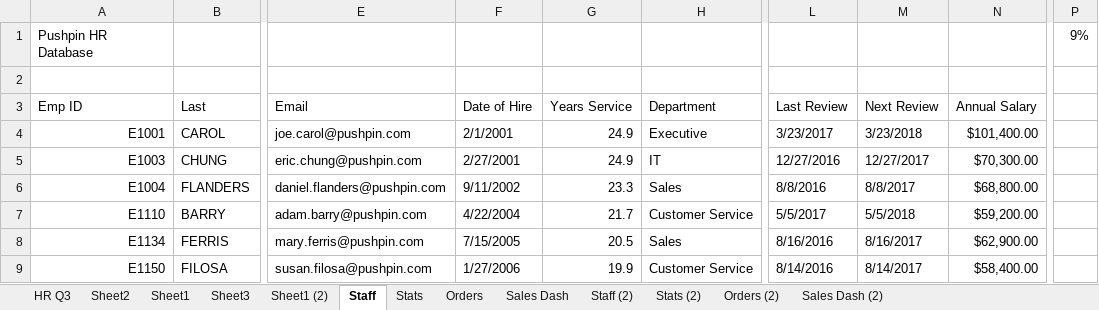
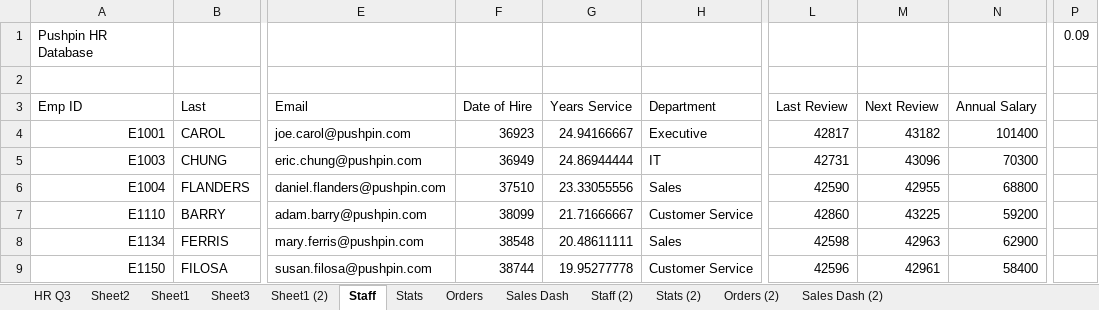
Before and after one commit to rishi-maini/Excel-Data-Analysis-Portfolio, an Excel workbook: 01_Intermediate_1/Pushpin_Raw_Financial_Data_Unstructured.xlsx, sheet Staff, drawn as a sheet; only a part is shown, gaps mark what is left out; values as stored, in another font and other column widths than the file's, no cell formats; the diff covers the shown part only; the diff names each change by its address in the sheet, - before the commit and + after, or states it on an @@ line.

```diff
--- a/01_Intermediate_1/Pushpin_Raw_Financial_Data_Unstructured.xlsx (sheet Staff)
+++ b/01_Intermediate_1/Pushpin_Raw_Financial_Data_Unstructured.xlsx (sheet Staff)
-P1: 9%
+P1: 0.09
-F4 (Date of Hire): 2/1/2001
+F4 (Date of Hire): 36923
-G4 (Years Service): 24.9
+G4 (Years Service): 24.94166667
-L4 (Last Review): 3/23/2017
+L4 (Last Review): 42817
-M4 (Next Review): 3/23/2018
+M4 (Next Review): 43182
-N4 (Annual Salary): $101,400.00
+N4 (Annual Salary): 101400
-F5 (Date of Hire): 2/27/2001
+F5 (Date of Hire): 36949
-G5 (Years Service): 24.9
+G5 (Years Service): 24.86944444
-L5 (Last Review): 12/27/2016
+L5 (Last Review): 42731
-M5 (Next Review): 12/27/2017
+M5 (Next Review): 43096
-N5 (Annual Salary): $70,300.00
+N5 (Annual Salary): 70300
-F6 (Date of Hire): 9/11/2002
+F6 (Date of Hire): 37510
-G6 (Years Service): 23.3
+G6 (Years Service): 23.33055556
-L6 (Last Review): 8/8/2016
+L6 (Last Review): 42590
-M6 (Next Review): 8/8/2017
+M6 (Next Review): 42955
-N6 (Annual Salary): $68,800.00
+N6 (Annual Salary): 68800
-F7 (Date of Hire): 4/22/2004
+F7 (Date of Hire): 38099
-G7 (Years Service): 21.7
+G7 (Years Service): 21.71666667
-L7 (Last Review): 5/5/2017
+L7 (Last Review): 42860
-M7 (Next Review): 5/5/2018
+M7 (Next Review): 43225
-N7 (Annual Salary): $59,200.00
+N7 (Annual Salary): 59200
-F8 (Date of Hire): 7/15/2005
+F8 (Date of Hire): 38548
-G8 (Years Service): 20.5
+G8 (Years Service): 20.48611111
-L8 (Last Review): 8/16/2016
+L8 (Last Review): 42598
-M8 (Next Review): 8/16/2017
+M8 (Next Review): 42963
-N8 (Annual Salary): $62,900.00
+N8 (Annual Salary): 62900
-F9 (Date of Hire): 1/27/2006
+F9 (Date of Hire): 38744
-G9 (Years Service): 19.9
+G9 (Years Service): 19.95277778
-L9 (Last Review): 8/14/2016
+L9 (Last Review): 42596
-M9 (Next Review): 8/14/2017
+M9 (Next Review): 42961
-N9 (Annual Salary): $58,400.00
+N9 (Annual Salary): 58400
```
Also changed, not shown: 143 edited cells elsewhere in this sheet, sheet Orders, sheet Orders (2), sheet Staff (2), sheet Sheet1, sheet Sheet3, sheet Sales Dash, 4 more sheets, cell formats, charts or pictures.
